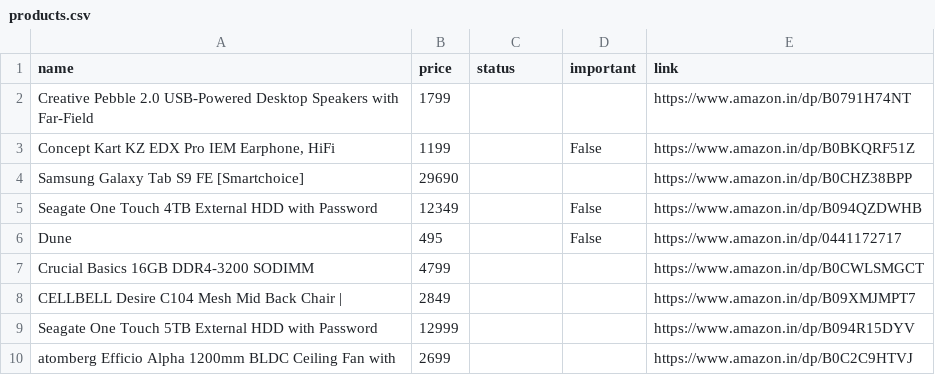
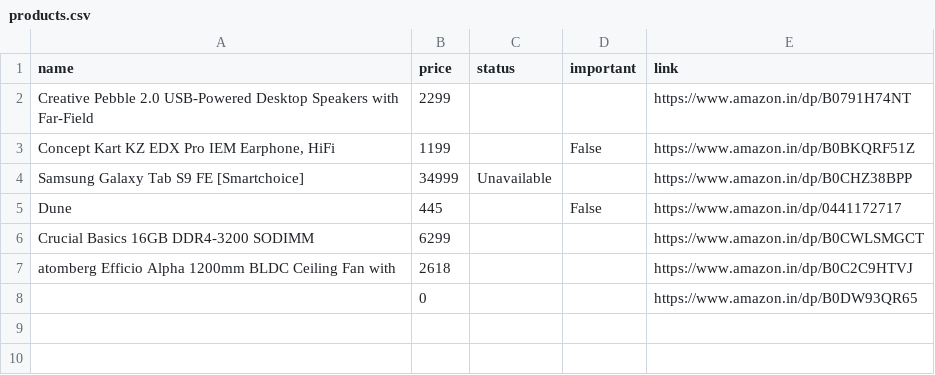
Before and after one commit to tonydavidx/Amazkart, a CSV file: data/products.csv, drawn as a sheet.

Commit message:
implemented a solution to detect un reasonable price caused by product not available

```diff
--- a/data/products.csv
+++ b/data/products.csv
@@ -1,10 +1,8 @@
 name,price,status,important,link
-Creative Pebble 2.0 USB-Powered Desktop Speakers with Far-Field,1799,,,https://www.amazon.in/dp/B0791H74NT
+Creative Pebble 2.0 USB-Powered Desktop Speakers with Far-Field,2299,,,https://www.amazon.in/dp/B0791H74NT
 "Concept Kart KZ EDX Pro IEM Earphone, HiFi",1199,,False,https://www.amazon.in/dp/B0BKQRF51Z
-Samsung Galaxy Tab S9 FE [Smartchoice],29690,,,https://www.amazon.in/dp/B0CHZ38BPP
-Seagate One Touch 4TB External HDD with Password,12349,,False,https://www.amazon.in/dp/B094QZDWHB
-Dune,495,,False,https://www.amazon.in/dp/0441172717
-Crucial Basics 16GB DDR4-3200 SODIMM,4799,,,https://www.amazon.in/dp/B0CWLSMGCT
-CELLBELL Desire C104 Mesh Mid Back Chair |,2849,,,https://www.amazon.in/dp/B09XMJMPT7
-Seagate One Touch 5TB External HDD with Password,12999,,,https://www.amazon.in/dp/B094R15DYV
-atomberg Efficio Alpha 1200mm BLDC Ceiling Fan with,2699,,,https://www.amazon.in/dp/B0C2C9HTVJ
+Samsung Galaxy Tab S9 FE [Smartchoice],34999,Unavailable,,https://www.amazon.in/dp/B0CHZ38BPP
+Dune,445,,False,https://www.amazon.in/dp/0441172717
+Crucial Basics 16GB DDR4-3200 SODIMM,6299,,,https://www.amazon.in/dp/B0CWLSMGCT
+atomberg Efficio Alpha 1200mm BLDC Ceiling Fan with,2618,,,https://www.amazon.in/dp/B0C2C9HTVJ
+,0,,,https://www.amazon.in/dp/B0DW93QR65
```
Also changed, not shown: data/B0C2C9HTVJ.csv, 21 other files.
